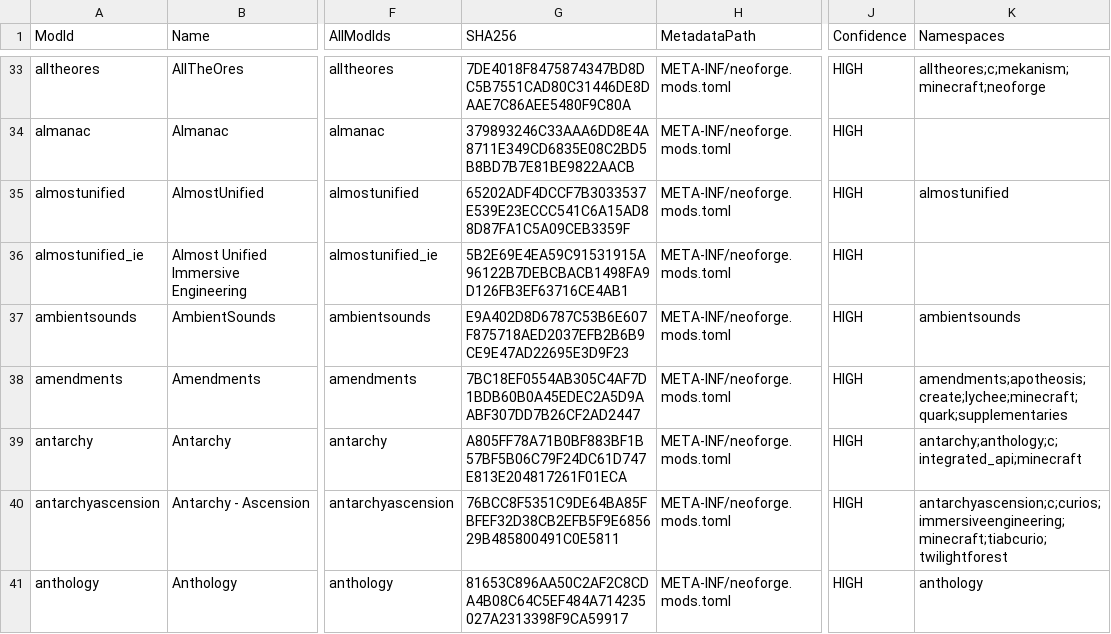
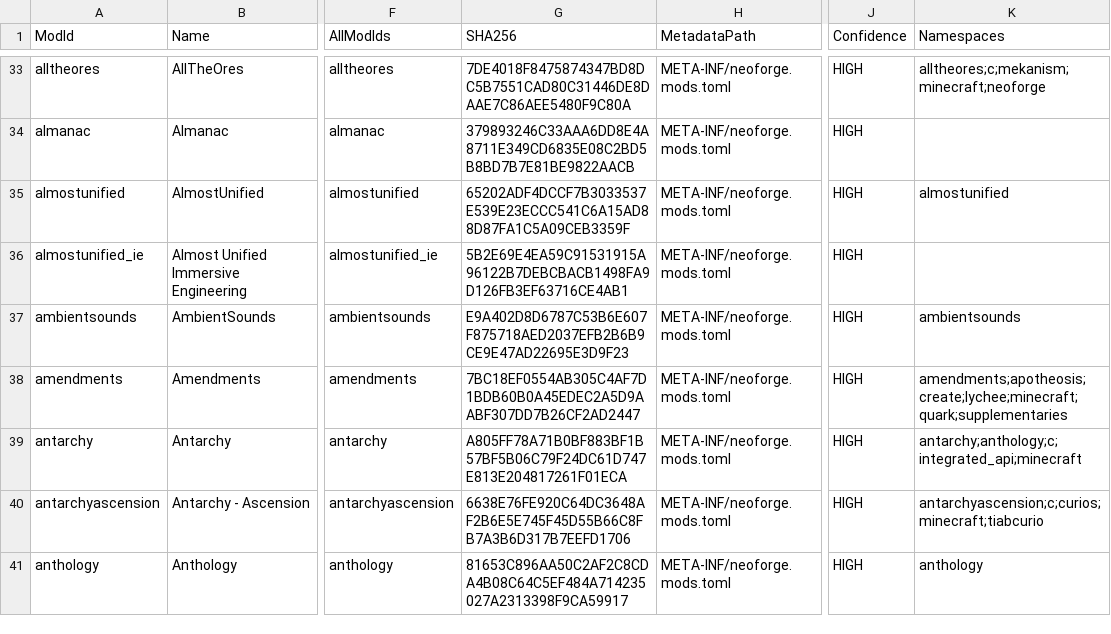
Before and after one commit to CtrlAltDyleted/Antarchy-Ascension, a CSV file: MOD_MANIFEST.csv, drawn as a sheet; only a part is shown, gaps mark what is left out; the diff covers the shown part only; the diff names each change by its address in the sheet, - before the commit and + after, or states it on an @@ line.

```diff
--- a/MOD_MANIFEST.csv
+++ b/MOD_MANIFEST.csv
-G40 (SHA256): 76BCC8F5351C9DE64BA85FBFEF32D38CB2EFB5F9E685629B485800491C0E5811
+G40 (SHA256): 6638E76FE920C64DC3648AF2B6E5E745F45D55B66C8FB7A3B6D317B7EEFD1706
-K40 (Namespaces): antarchyascension;c;curios;immersiveengineering;minecraft;tiabcurio;twilightforest
+K40 (Namespaces): antarchyascension;c;curios;minecraft;tiabcurio
```
Also changed, not shown: 1 removed row and 52 edited cells elsewhere in this file, 4 other files.
